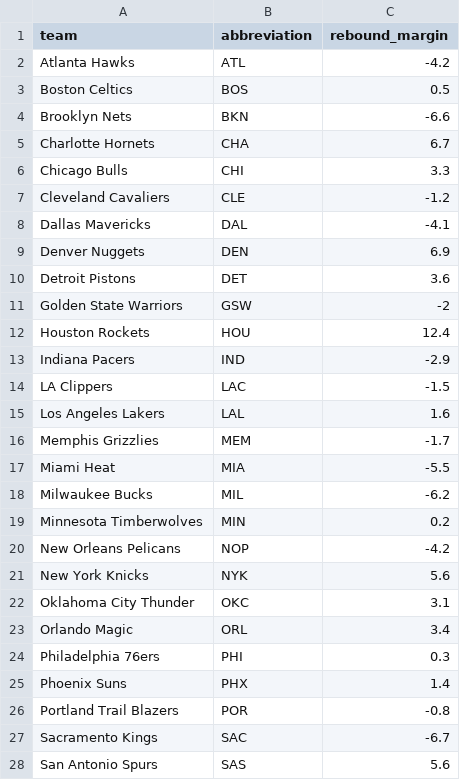
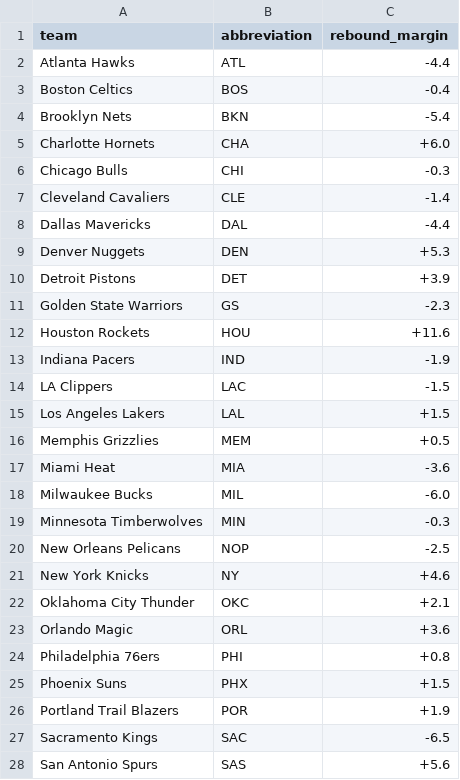
Before and after one commit to ceddto100/Kelly-s-Criterion-calculator, a CSV file: stats/rebound_margin.csv, drawn as a sheet; only a part is shown; the diff covers the shown part only.

Commit message:
Update rebound_margin.csv

```diff
--- a/stats/rebound_margin.csv
+++ b/stats/rebound_margin.csv
@@ -2,27 +2,27 @@
-"Atlanta Hawks","ATL",-4.2
-"Boston Celtics","BOS",0.5
-"Brooklyn Nets","BKN",-6.6
-"Charlotte Hornets","CHA",6.7
-"Chicago Bulls","CHI",3.3
-"Cleveland Cavaliers","CLE",-1.2
-"Dallas Mavericks","DAL",-4.1
-"Denver Nuggets","DEN",6.9
-"Detroit Pistons","DET",3.6
-"Golden State Warriors","GSW",-2
-"Houston Rockets","HOU",12.4
-"Indiana Pacers","IND",-2.9
+"Atlanta Hawks","ATL",-4.4
+"Boston Celtics","BOS",-0.4
+"Brooklyn Nets","BKN",-5.4
+"Charlotte Hornets","CHA",+6.0
+"Chicago Bulls","CHI",-0.3
+"Cleveland Cavaliers","CLE",-1.4
+"Dallas Mavericks","DAL",-4.4
+"Denver Nuggets","DEN",+5.3
+"Detroit Pistons","DET",+3.9
+"Golden State Warriors","GS",-2.3
+"Houston Rockets","HOU",+11.6
+"Indiana Pacers","IND",-1.9
 "LA Clippers","LAC",-1.5
-"Los Angeles Lakers","LAL",1.6
-"Memphis Grizzlies","MEM",-1.7
-"Miami Heat","MIA",-5.5
-"Milwaukee Bucks","MIL",-6.2
-"Minnesota Timberwolves","MIN",0.2
-"New Orleans Pelicans","NOP",-4.2
-"New York Knicks","NYK",5.6
-"Oklahoma City Thunder","OKC",3.1
-"Orlando Magic","ORL",3.4
-"Philadelphia 76ers","PHI",0.3
-"Phoenix Suns","PHX",1.4
-"Portland Trail Blazers","POR",-0.8
-"Sacramento Kings","SAC",-6.7
-"San Antonio Spurs","SAS",5.6
+"Los Angeles Lakers","LAL",+1.5
+"Memphis Grizzlies","MEM",+0.5
+"Miami Heat","MIA",-3.6
+"Milwaukee Bucks","MIL",-6.0
+"Minnesota Timberwolves","MIN",-0.3
+"New Orleans Pelicans","NOP",-2.5
+"New York Knicks","NY",+4.6
+"Oklahoma City Thunder","OKC",+2.1
+"Orlando Magic","ORL",+3.6
+"Philadelphia 76ers","PHI",+0.8
+"Phoenix Suns","PHX",+1.5
+"Portland Trail Blazers","POR",+1.9
+"Sacramento Kings","SAC",-6.5
+"San Antonio Spurs","SAS",+5.6
```
Also changed, not shown: 4 edited cells elsewhere in this file.
